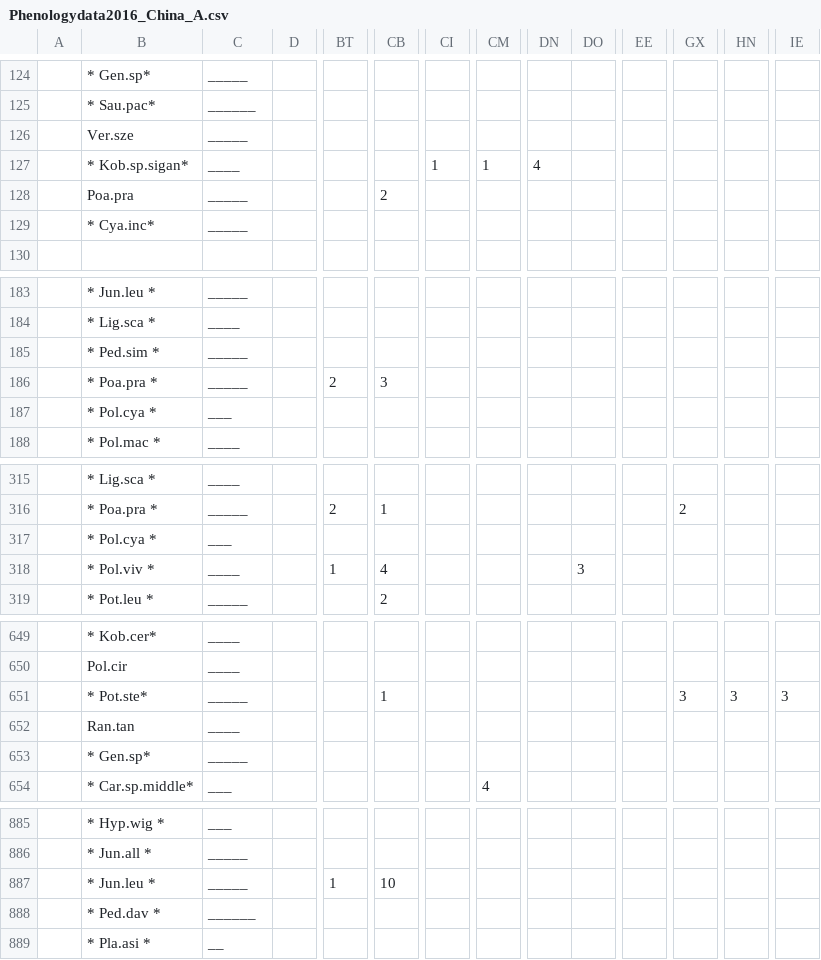
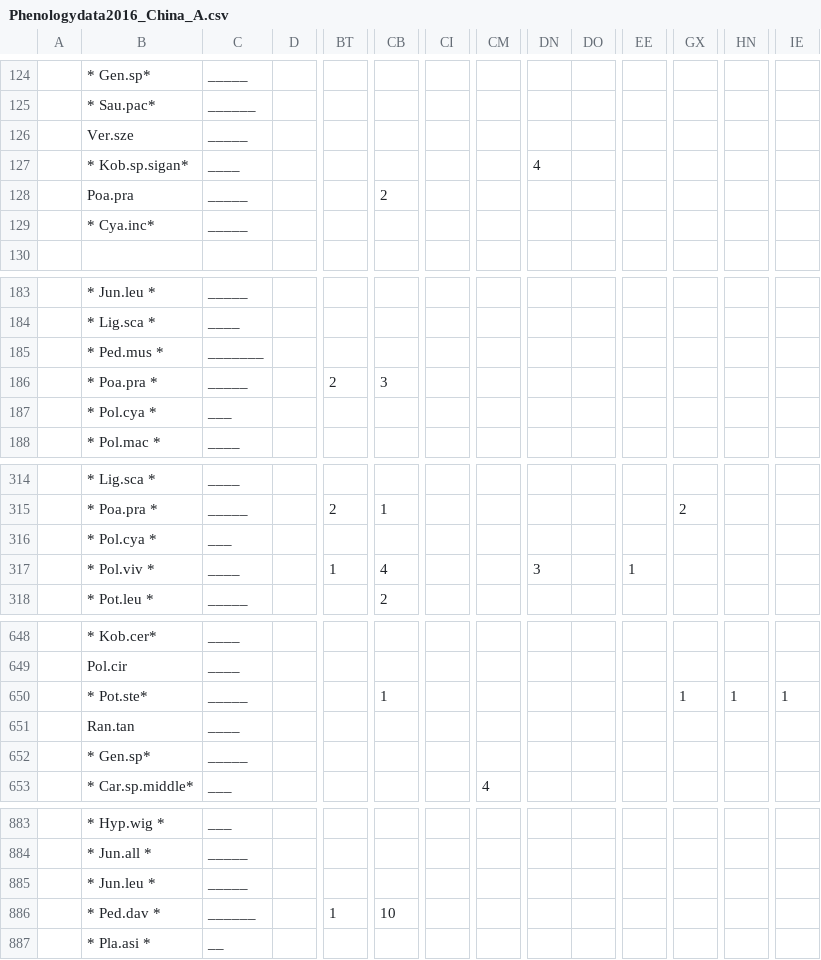
Before and after one commit to audhalbritter/PhenologyLi, a CSV file: Phenologydata2016_China_A.csv, drawn as a sheet; only a part is shown, gaps mark what is left out; addresses are those after the commit; the diff covers the shown part only; the diff names each change by its address in the sheet, - before the commit and + after, or states it on an @@ line.

Commit message:
Upload new data files. Fixing wrong numbers in the data

```diff
--- a/Phenologydata2016_China_A.csv
+++ b/Phenologydata2016_China_A.csv
-CI127: 1
+CI127: (empty)
-CM127: 1
+CM127: (empty)
-B185: * Ped.sim *
+B185: * Ped.mus *
-C185: _____
+C185: _______
-DN317: (empty)
+DN317: 3
-DO317: 3
+DO317: (empty)
-EE317: (empty)
+EE317: 1
-GX650: 3
+GX650: 1
-HN650: 3
+HN650: 1
-IE650: 3
+IE650: 1
-BT885: 1
+BT885: (empty)
-CB885: 10
+CB885: (empty)
-BT886: (empty)
+BT886: 1
-CB886: (empty)
+CB886: 10
```
Also changed, not shown: 2 removed rows and 26 edited cells elsewhere in this file, Phenologydata2016_China_H.csv, Phenologydata2016_China_M.csv.
